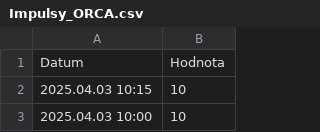
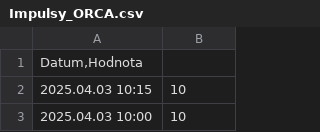
Before and after one commit to jfischer123/Grafana_1, a CSV file: Impulsy_ORCA.csv, drawn as a sheet; only a part is shown; removed rows and columns are numbered as before the commit, all else as after; the diff names each change by its address in the sheet, - before the commit and + after, or states it on an @@ line.

Commit message:
Update Impulsy_ORCA.csv

```diff
--- a/Impulsy_ORCA.csv
+++ b/Impulsy_ORCA.csv
-row 1: Datum | Hodnota
+row 1: Datum,Hodnota
```
